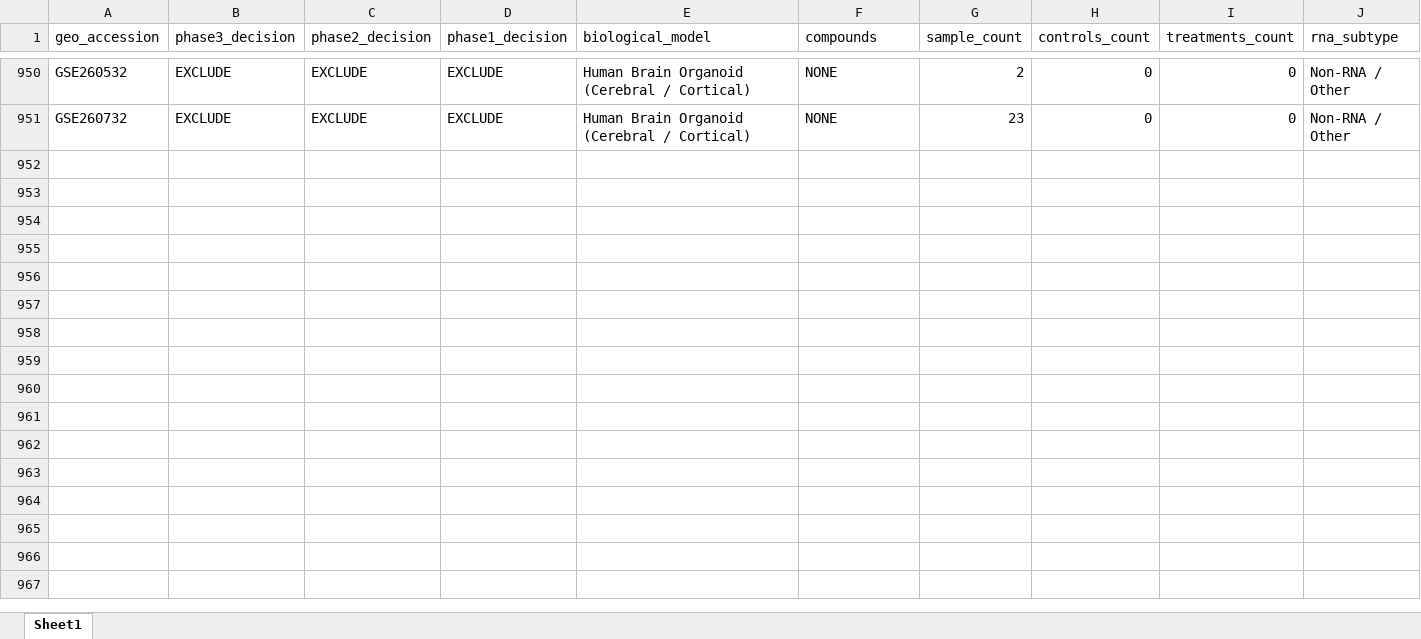
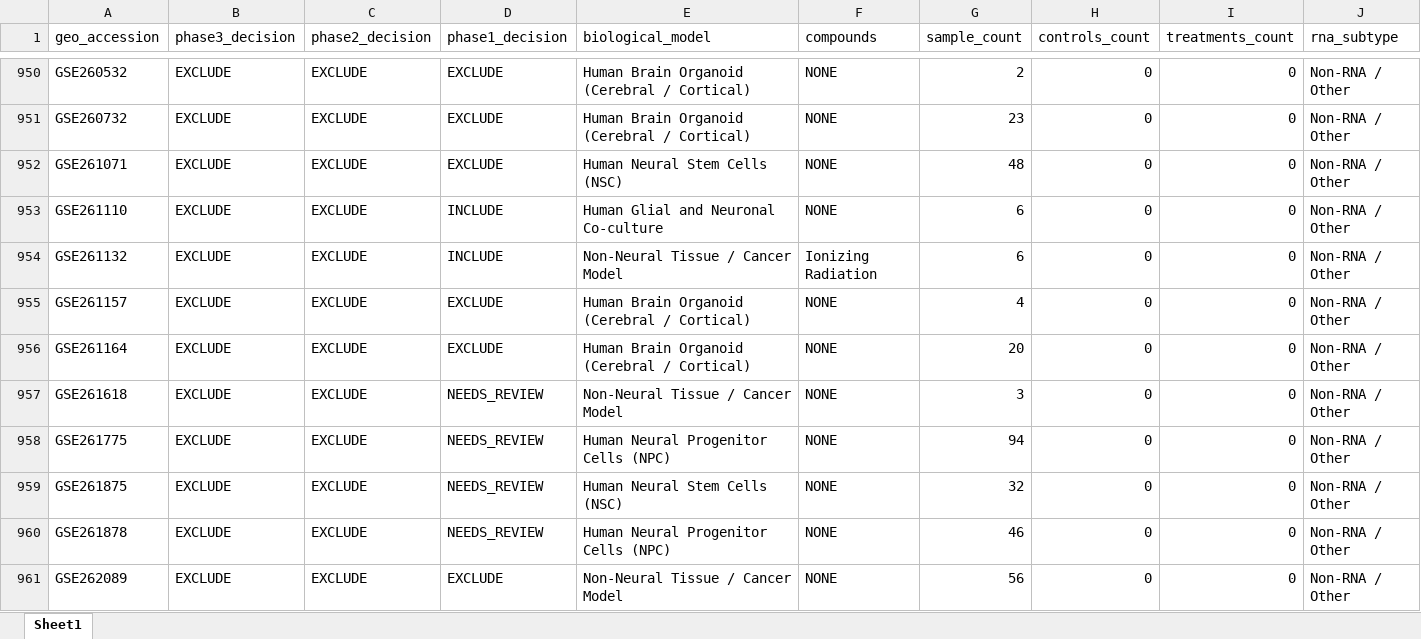
Before and after one commit to bioprintingLabsInc/DNT-Organoid-AI, an Excel workbook: outputs/verification/phase3/phase3_decision_log.xlsx, sheet Sheet1, drawn as a sheet; only a part is shown, gaps mark what is left out; values as stored, in another font and other column widths than the file's, no borders; rows hold the shown columns only; the diff covers the shown part only; the diff names each change by its address in the sheet, - before the commit and + after, or states it on an @@ line.

Commit message:
feat(verification): phase 3 batch 20/34 (records 951-1000 of 1666)

```diff
--- a/outputs/verification/phase3/phase3_decision_log.xlsx (sheet Sheet1)
+++ b/outputs/verification/phase3/phase3_decision_log.xlsx (sheet Sheet1)
+row 952: GSE261071 | EXCLUDE | EXCLUDE | EXCLUDE | Human Neural Stem Cells (NSC) | NONE | 48 | 0 | 0 | Non-RNA / Other
+row 953: GSE261110 | EXCLUDE | EXCLUDE | INCLUDE | Human Glial and Neuronal Co-culture | NONE | 6 | 0 | 0 | Non-RNA / Other
+row 954: GSE261132 | EXCLUDE | EXCLUDE | INCLUDE | Non-Neural Tissue / Cancer Model | Ionizing Radiation | 6 | 0 | 0 | Non-RNA / Other
+row 955: GSE261157 | EXCLUDE | EXCLUDE | EXCLUDE | Human Brain Organoid (Cerebral / Cortical) | NONE | 4 | 0 | 0 | Non-RNA / Other
+row 956: GSE261164 | EXCLUDE | EXCLUDE | EXCLUDE | Human Brain Organoid (Cerebral / Cortical) | NONE | 20 | 0 | 0 | Non-RNA / Other
+row 957: GSE261618 | EXCLUDE | EXCLUDE | NEEDS_REVIEW | Non-Neural Tissue / Cancer Model | NONE | 3 | 0 | 0 | Non-RNA / Other
+row 958: GSE261775 | EXCLUDE | EXCLUDE | NEEDS_REVIEW | Human Neural Progenitor Cells (NPC) | NONE | 94 | 0 | 0 | Non-RNA / Other
+row 959: GSE261875 | EXCLUDE | EXCLUDE | NEEDS_REVIEW | Human Neural Stem Cells (NSC) | NONE | 32 | 0 | 0 | Non-RNA / Other
+row 960: GSE261878 | EXCLUDE | EXCLUDE | NEEDS_REVIEW | Human Neural Progenitor Cells (NPC) | NONE | 46 | 0 | 0 | Non-RNA / Other
+row 961: GSE262089 | EXCLUDE | EXCLUDE | EXCLUDE | Non-Neural Tissue / Cancer Model | NONE | 56 | 0 | 0 | Non-RNA / Other
```
Also changed, not shown: 40 added rows elsewhere in this sheet, data/metadata/dnt_master_dataset_inventory.xlsx, outputs/verification/phase3/phase3_master_inventory.xlsx, 8 other files.
